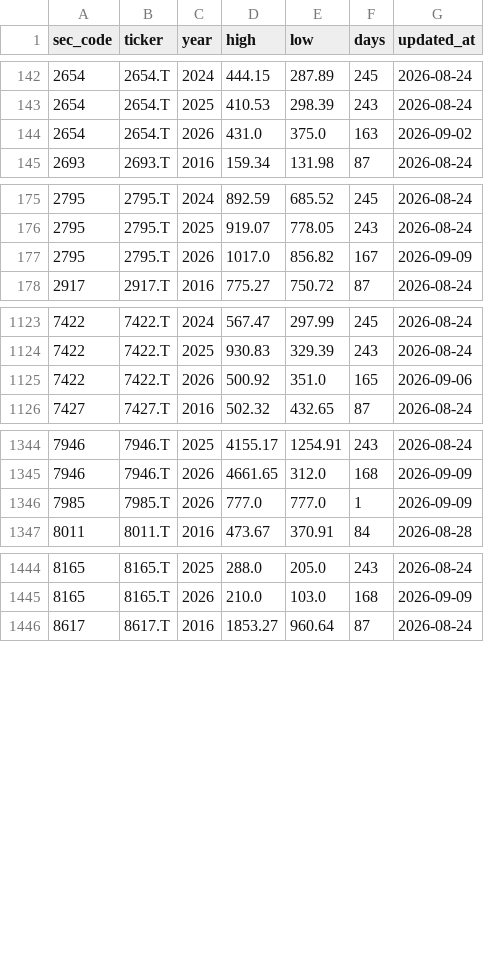
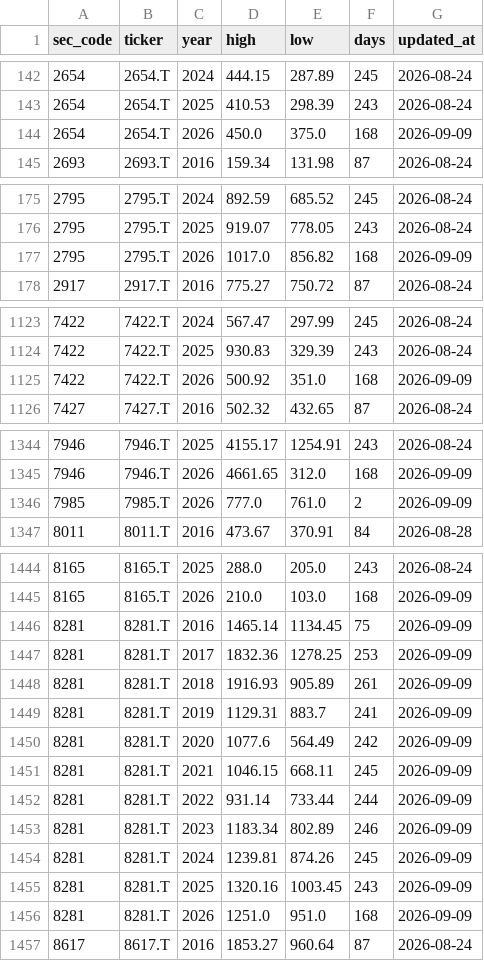
Before and after one commit to koureisyayou/kensaku_net001, a CSV file: yearly_high_low.csv, drawn as a sheet; only a part is shown, gaps mark what is left out; the diff covers the shown part only.

```diff
--- a/yearly_high_low.csv
+++ b/yearly_high_low.csv
@@ -143,3 +143,3 @@
 2654,2654.T,2025,410.53,298.39,243,2026-08-24
-2654,2654.T,2026,431.0,375.0,163,2026-09-02
+2654,2654.T,2026,450.0,375.0,168,2026-09-09
 2693,2693.T,2016,159.34,131.98,87,2026-08-24
@@ -176,3 +176,3 @@
 2795,2795.T,2025,919.07,778.05,243,2026-08-24
-2795,2795.T,2026,1017.0,856.82,167,2026-09-09
+2795,2795.T,2026,1017.0,856.82,168,2026-09-09
 2917,2917.T,2016,775.27,750.72,87,2026-08-24
@@ -1124,3 +1124,3 @@
 7422,7422.T,2025,930.83,329.39,243,2026-08-24
-7422,7422.T,2026,500.92,351.0,165,2026-09-06
+7422,7422.T,2026,500.92,351.0,168,2026-09-09
 7427,7427.T,2016,502.32,432.65,87,2026-08-24
@@ -1345,3 +1345,3 @@
 7946,7946.T,2026,4661.65,312.0,168,2026-09-09
-7985,7985.T,2026,777.0,777.0,1,2026-09-09
+7985,7985.T,2026,777.0,761.0,2,2026-09-09
 8011,8011.T,2016,473.67,370.91,84,2026-08-28
@@ -1445,2 +1445,13 @@
 8165,8165.T,2026,210.0,103.0,168,2026-09-09
+8281,8281.T,2016,1465.14,1134.45,75,2026-09-09
+8281,8281.T,2017,1832.36,1278.25,253,2026-09-09
+8281,8281.T,2018,1916.93,905.89,261,2026-09-09
+8281,8281.T,2019,1129.31,883.7,241,2026-09-09
+8281,8281.T,2020,1077.6,564.49,242,2026-09-09
+8281,8281.T,2021,1046.15,668.11,245,2026-09-09
+8281,8281.T,2022,931.14,733.44,244,2026-09-09
+8281,8281.T,2023,1183.34,802.89,246,2026-09-09
+8281,8281.T,2024,1239.81,874.26,245,2026-09-09
+8281,8281.T,2025,1320.16,1003.45,243,2026-09-09
+8281,8281.T,2026,1251.0,951.0,168,2026-09-09
 8617,8617.T,2016,1853.27,960.64,87,2026-08-24
```
Also changed, not shown: 18 edited cells elsewhere in this file, jpx_alerts_cache.csv, local_prices.csv, 11 other files.
